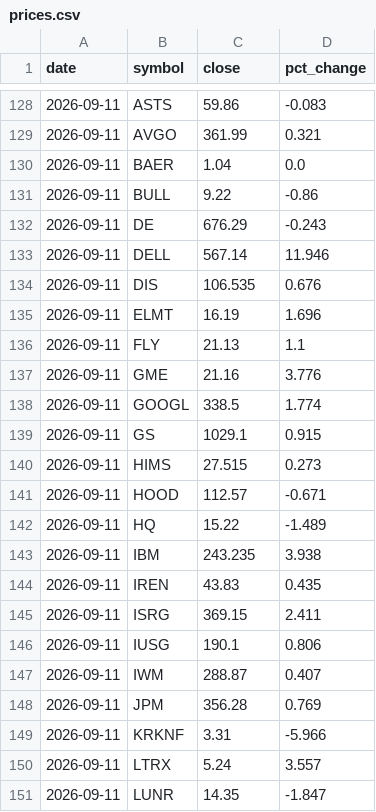
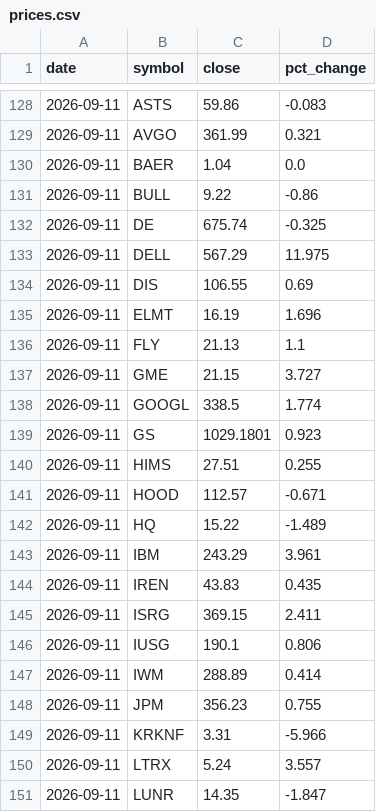
Before and after one commit to dmartindem/portfolio-automation, a CSV file: data/prices.csv, drawn as a sheet; only a part is shown, gaps mark what is left out; the diff covers the shown part only.

```diff
--- a/data/prices.csv
+++ b/data/prices.csv
@@ -131,14 +131,14 @@ date,symbol,close,pct_change
 2026-09-11,BULL,9.22,-0.86
-2026-09-11,DE,676.29,-0.243
-2026-09-11,DELL,567.14,11.946
-2026-09-11,DIS,106.535,0.676
+2026-09-11,DE,675.74,-0.325
+2026-09-11,DELL,567.29,11.975
+2026-09-11,DIS,106.55,0.69
 2026-09-11,ELMT,16.19,1.696
 2026-09-11,FLY,21.13,1.1
-2026-09-11,GME,21.16,3.776
+2026-09-11,GME,21.15,3.727
 2026-09-11,GOOGL,338.5,1.774
-2026-09-11,GS,1029.1,0.915
-2026-09-11,HIMS,27.515,0.273
+2026-09-11,GS,1029.1801,0.923
+2026-09-11,HIMS,27.51,0.255
 2026-09-11,HOOD,112.57,-0.671
 2026-09-11,HQ,15.22,-1.489
-2026-09-11,IBM,243.235,3.938
+2026-09-11,IBM,243.29,3.961
 2026-09-11,IREN,43.83,0.435
@@ -146,4 +146,4 @@ date,symbol,close,pct_change
 2026-09-11,IUSG,190.1,0.806
-2026-09-11,IWM,288.87,0.407
-2026-09-11,JPM,356.28,0.769
+2026-09-11,IWM,288.89,0.414
+2026-09-11,JPM,356.23,0.755
 2026-09-11,KRKNF,3.31,-5.966
```
Also changed, not shown: 1 added row and 22 edited cells elsewhere in this file, data/concentration.csv, data/movers.csv.
